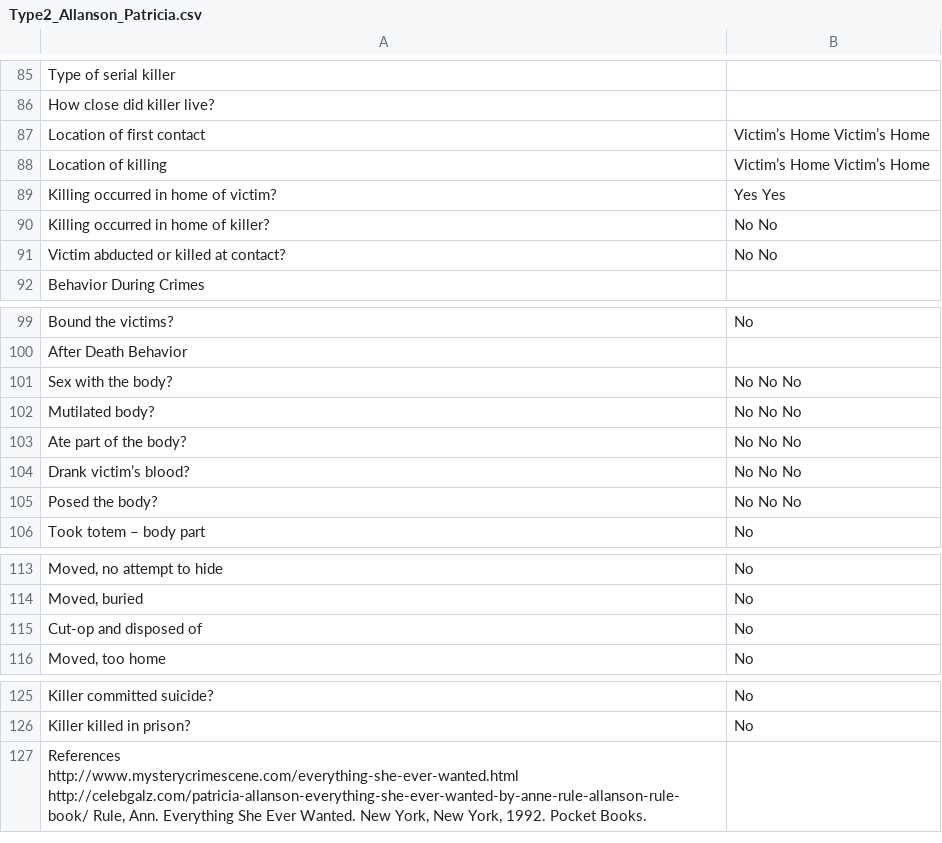
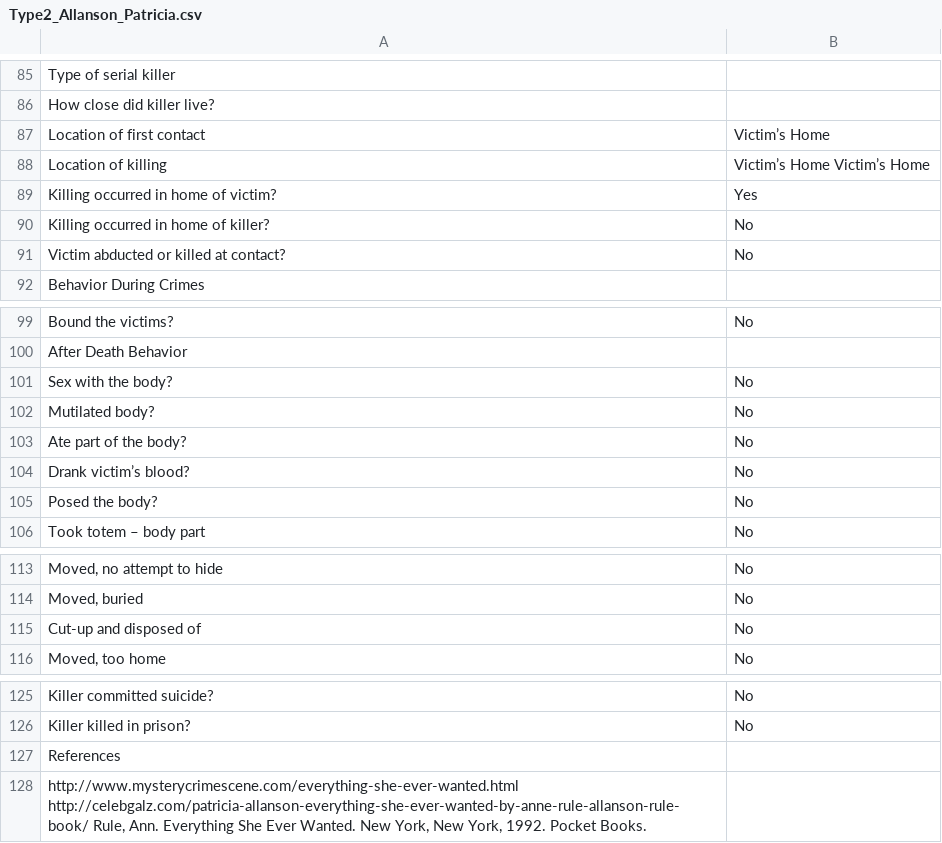
Before and after one commit to ajithksenthil/CrimeArchetypes, a CSV file: mnt/data/csv/Type2_Allanson_Patricia.csv, drawn as a sheet; only a part is shown, gaps mark what is left out; ↵ is a line break in a cell; the diff covers the shown part only; the diff names each change by its address in the sheet, - before the commit and + after, or states it on an @@ line.

Commit message:
Cleaned_Type2_Allanson_Patricia.csv

```diff
--- a/mnt/data/csv/Type2_Allanson_Patricia.csv
+++ b/mnt/data/csv/Type2_Allanson_Patricia.csv
-B87: Victim’s Home Victim’s Home
+B87: Victim’s Home
-B89: Yes Yes
+B89: Yes
-B90:B91: No No
+B90:B91: No
-B101:B105: No No No
+B101:B105: No
-A115: Cut-op and disposed of
+A115: Cut-up and disposed of
-A127: References ↵ http://www.mysterycrimescene.com/everything-she-ever-wanted.html ↵ http://celebgalz.com/patricia-allanson-everything-she-ever-wanted-by-anne-rule-allanson-rule-book/ Rule, Ann. Everything She Ever Wanted. New York, New York, 1992. Pocket Books.
+A127: References
+row 128: http://www.mysterycrimescene.com/everything-she-ever-wanted.html ↵ http://celebgalz.com/patricia-allanson-everything-she-ever-wanted-by-anne-rule-allanson-rule-book/ Rule, Ann. Everything She Ever Wanted. New York, New York, 1992. Pocket Books.
```
Also changed, not shown: 22 edited cells elsewhere in this file.
